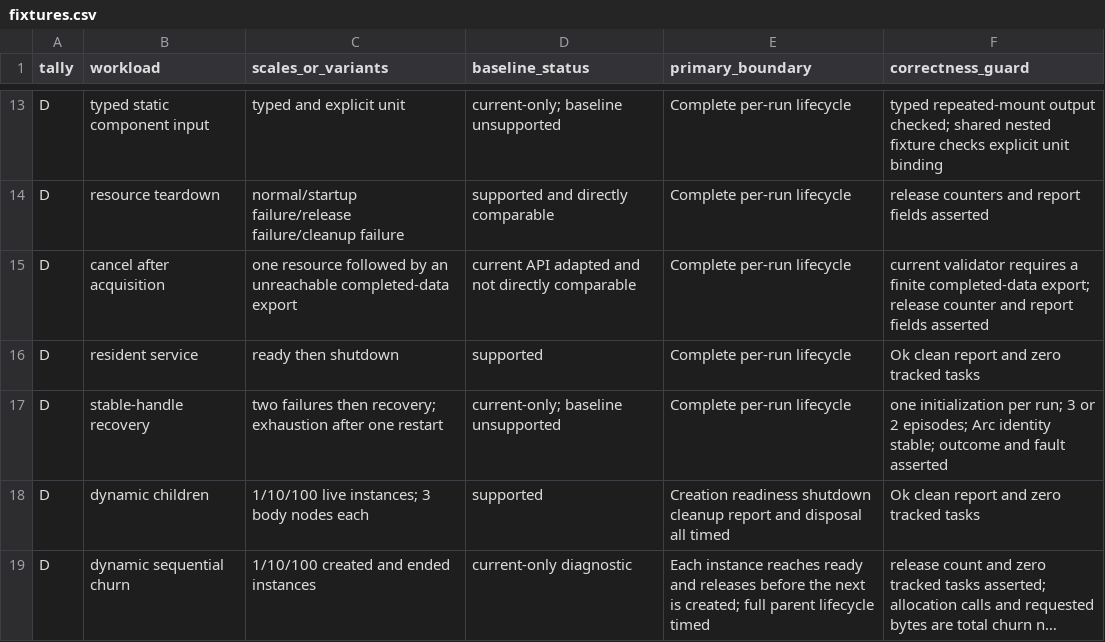
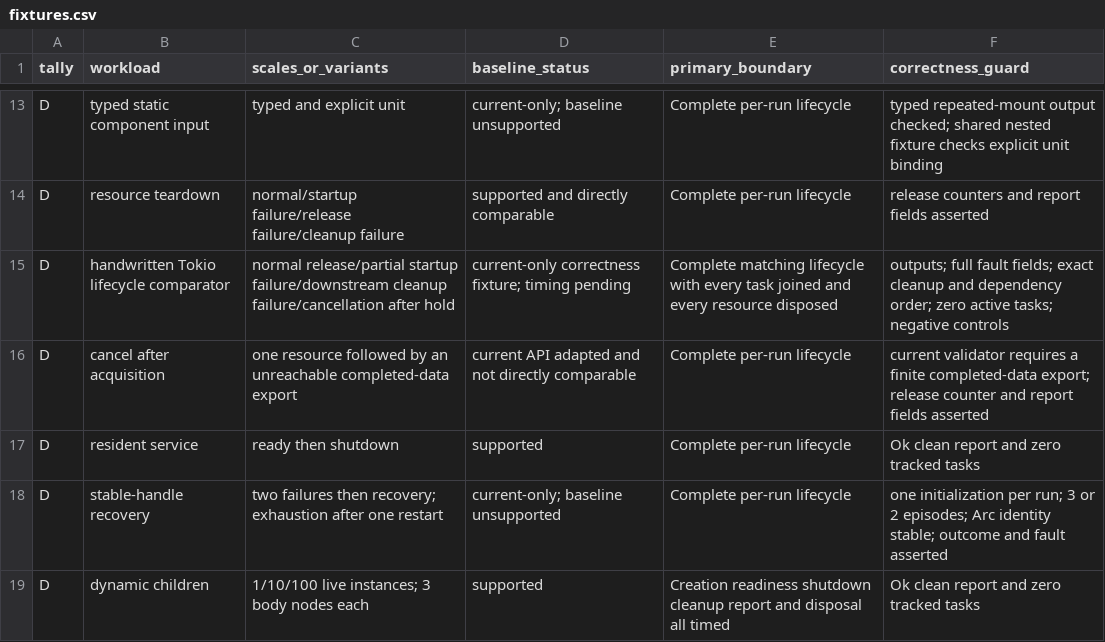
Before and after one commit to owebeeone/sdax-rs, a CSV file: performance-harness/fixtures.csv, drawn as a sheet; only a part is shown, gaps mark what is left out; the shorter side is filled out with more unchanged rows; long unchanged cells end in ….

Commit message:
Add handwritten Tokio lifecycle controls
GWZ-Commit-ID: 01a081e0-5611-789f-9346-e22888f3b7ab
GWZ-Workspace-ID: ws_default
GWZ-Origin-URL-Hash: sha256:7be1f515632aaf05454049f21f2b6bf0f4ef5bc52a1b6760831b1e5758b3108d

```diff
--- a/performance-harness/fixtures.csv
+++ b/performance-harness/fixtures.csv
@@ -14,2 +14,3 @@ D,typed static component input,typed and explicit unit,current-only; baseline un
 D,resource teardown,"normal/startup failure/release failure/cleanup failure",supported and directly comparable,Complete per-run lifecycle,release counters and report fields asserted
+D,handwritten Tokio lifecycle comparator,"normal release/partial startup failure/downstream cleanup failure/cancellation after hold",current-only correctness fixture; timing pending,Complete matching lifecycle with every task joined and every resource disposed,outputs; full fault fields; exact cleanup and dependency order; zero active tasks; negative controls
 D,cancel after acquisition,one resource followed by an unreachable completed-data export,current API adapted and not directly comparable,Complete per-run lifecycle,current validator requires a finite completed-data export; release counter and report fields asserted
```
Also changed, not shown: 14 other files.
